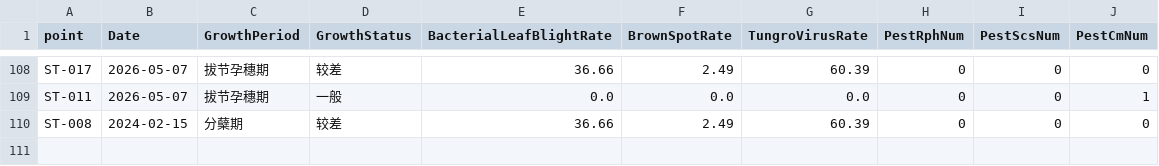
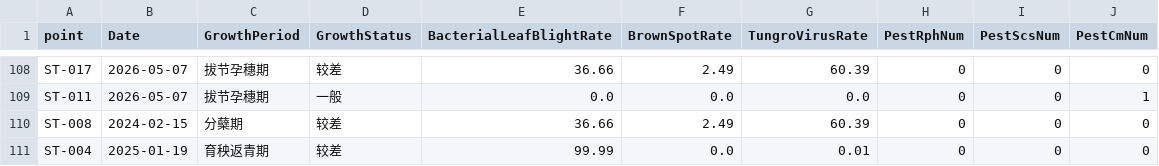
Before and after one commit to David66-Dai/Rice-Pro-Max, a CSV file: API服务/data/monitoring_records.csv, drawn as a sheet; only a part is shown, gaps mark what is left out.

```diff
--- a/API服务/data/monitoring_records.csv
+++ b/API服务/data/monitoring_records.csv
@@ -110 +110,2 @@ ST-011,2026-05-07,拔节孕穗期,一般,0.0,0.0,0.0,0,0,1
 ST-008,2024-02-15,分蘖期,较差,36.66,2.49,60.39,0,0,0
+ST-004,2025-01-19,育秧返青期,较差,99.99,0.0,0.01,0,0,0
```
Also changed, not shown: 7 other files.
